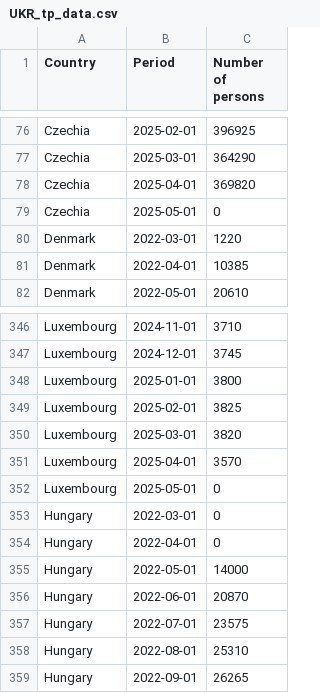
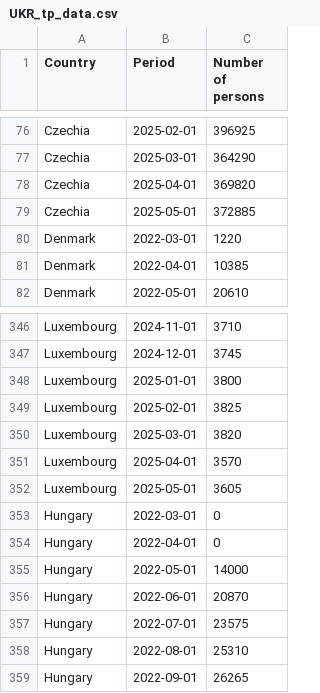
Before and after one commit to dataworker001CCoE/resilience-dashboards, a CSV file: resilience_data/UKR_tp_data.csv, drawn as a sheet; only a part is shown, gaps mark what is left out.

Commit message:
Update UKR_tp_data.csv with latest scores

```diff
--- a/resilience_data/UKR_tp_data.csv
+++ b/resilience_data/UKR_tp_data.csv
@@ -78,3 +78,3 @@ Czechia,2025-03-01,364290
 Czechia,2025-04-01,369820
-Czechia,2025-05-01,0
+Czechia,2025-05-01,372885
 Denmark,2022-03-01,1220
@@ -351,3 +351,3 @@ Luxembourg,2025-03-01,3820
 Luxembourg,2025-04-01,3570
-Luxembourg,2025-05-01,0
+Luxembourg,2025-05-01,3605
 Hungary,2022-03-01,0
```
